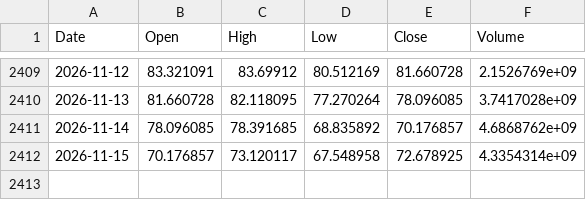
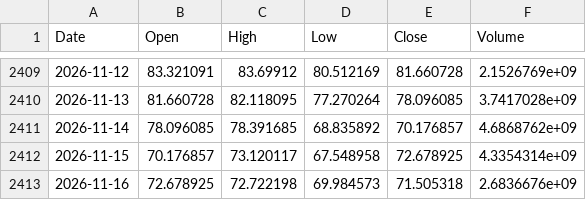
Before and after one commit to Kvelliken/krypto-signaler, a CSV file: data/SOL-USD.csv, drawn as a sheet; only a part is shown, gaps mark what is left out.

```diff
--- a/data/SOL-USD.csv
+++ b/data/SOL-USD.csv
@@ -2412 +2412,2 @@ Date,Open,High,Low,Close,Volume
 2026-11-15,70.176857,73.120117,67.548958,72.678925,4.3354314e+09
+2026-11-16,72.678925,72.722198,69.984573,71.505318,2.6836676e+09
```
Also changed, not shown: data/BTC-USD.csv, data/ETH-USD.csv, 4 other files.
